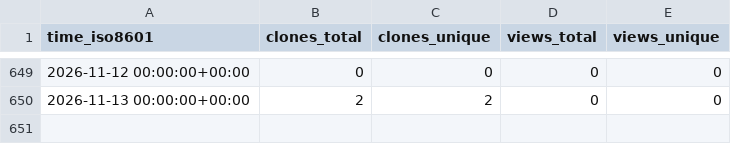
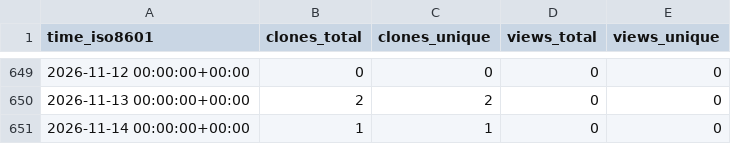
Before and after one commit to NBICLAB/optgan-data-repo, a CSV file: NBICLAB/OPT-GAN/ghrs-data/views_clones_aggregate.csv, drawn as a sheet; only a part is shown, gaps mark what is left out; the diff names each change by its address in the sheet, - before the commit and + after, or states it on an @@ line.

```diff
--- a/NBICLAB/OPT-GAN/ghrs-data/views_clones_aggregate.csv
+++ b/NBICLAB/OPT-GAN/ghrs-data/views_clones_aggregate.csv
+row 651: 2026-11-14 00:00:00+00:00 | 1 | 1 | 0 | 0
```
Also changed, not shown: 1 other file.
